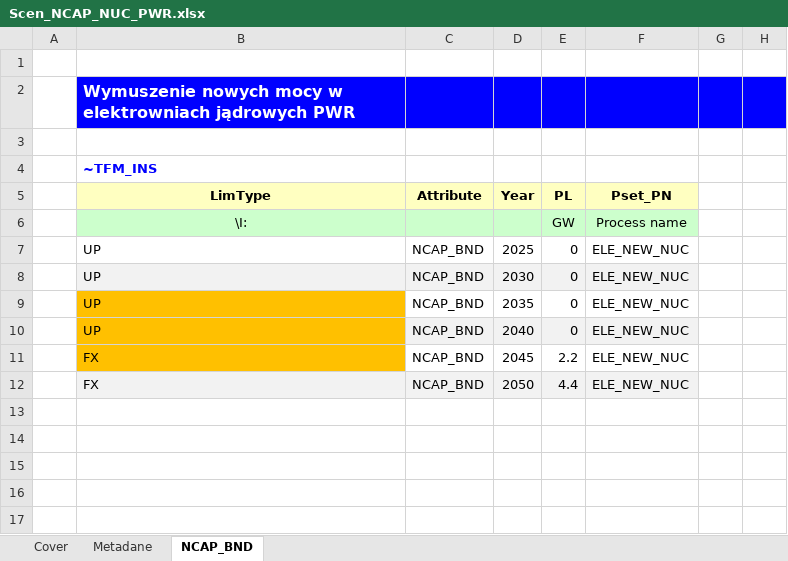
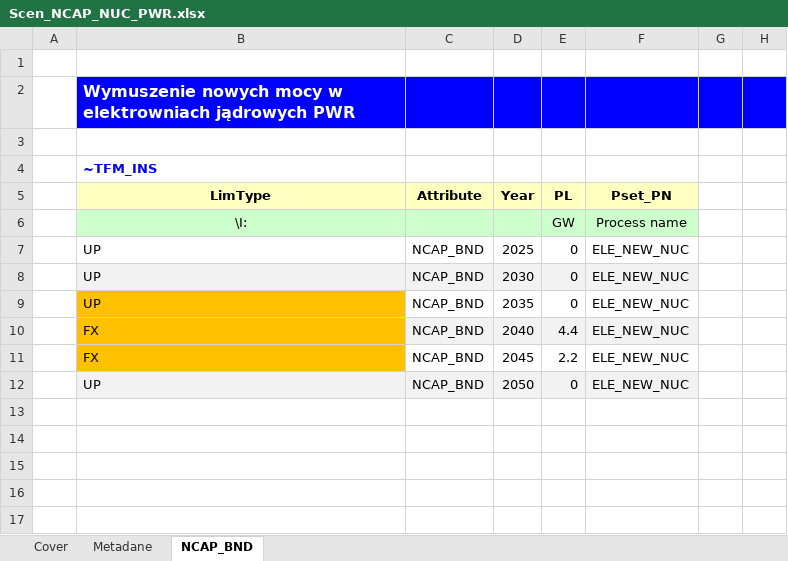
Before and after one commit to DomKrasz14/TIMES_zmiany, an Excel workbook: SuppXLS/Scen_NCAP_NUC_PWR.xlsx, sheet NCAP_BND, drawn as a sheet; only a part is shown; values as stored, in another font and other column widths than the file's, no borders; charts and pictures not drawn; the diff names each change by its address in the sheet, - before the commit and + after, or states it on an @@ line.

```diff
--- a/SuppXLS/Scen_NCAP_NUC_PWR.xlsx (sheet NCAP_BND)
+++ b/SuppXLS/Scen_NCAP_NUC_PWR.xlsx (sheet NCAP_BND)
-B10 (LimType): UP
+B10 (LimType): FX
-E10 (PL): 0
+E10 (PL): 4.4
-B12 (LimType): FX
+B12 (LimType): UP
-E12 (PL): 4.4
+E12 (PL): 0
```
Also changed, not shown: SubRES_TMPL/subres_NEW_PP_STG.xlsx.
